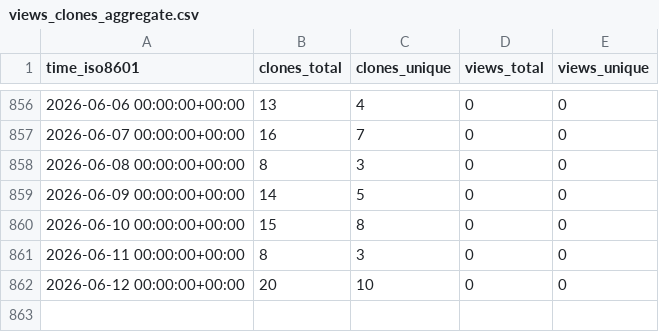
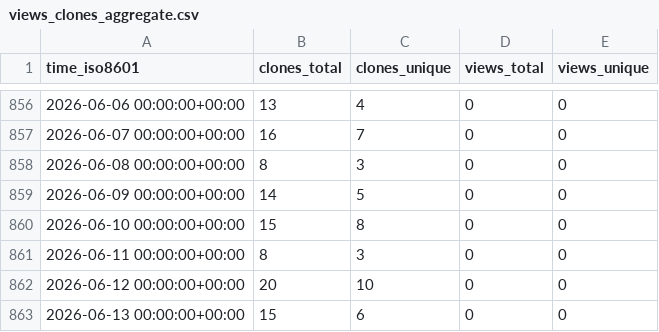
Before and after one commit to OSU-Nowlab/Flover, a CSV file: OSU-Nowlab/Flover/ghrs-data/views_clones_aggregate.csv, drawn as a sheet; only a part is shown, gaps mark what is left out; the diff names each change by its address in the sheet, - before the commit and + after, or states it on an @@ line.

```diff
--- a/OSU-Nowlab/Flover/ghrs-data/views_clones_aggregate.csv
+++ b/OSU-Nowlab/Flover/ghrs-data/views_clones_aggregate.csv
+row 863: 2026-06-13 00:00:00+00:00 | 15 | 6 | 0 | 0
```
Also changed, not shown: 1 other file.
